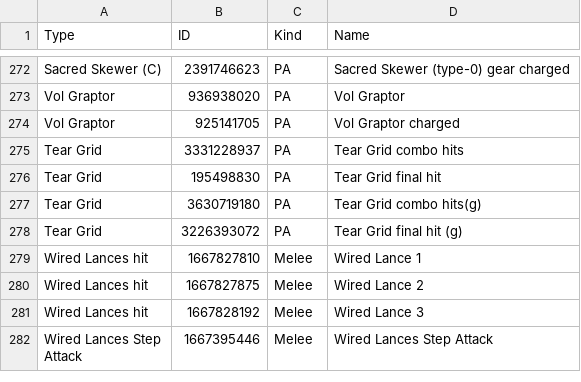
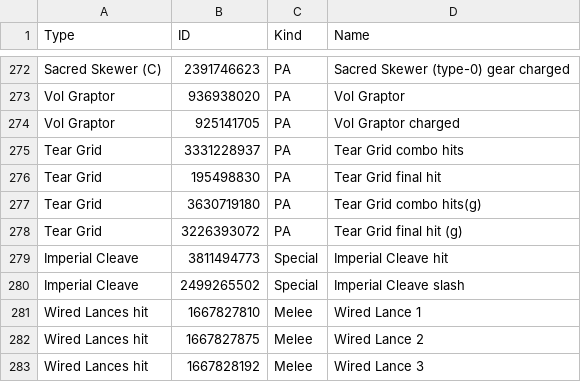
Before and after one commit to VariantXYZ/PSO2ACT, a CSV file: PSO2ACT/skills.csv, drawn as a sheet; only a part is shown, gaps mark what is left out; the shorter side is filled out with more unchanged rows.

Commit message:
Imperial Cleave

```diff
--- a/PSO2ACT/skills.csv
+++ b/PSO2ACT/skills.csv
@@ -278,2 +278,4 @@ Tear Grid,3630719180,PA,Tear Grid combo hits(g)
 Tear Grid,3226393072,PA,Tear Grid final hit (g)
+Imperial Cleave,3811494773,Special,Imperial Cleave hit
+Imperial Cleave,2499265502,Special,Imperial Cleave slash
 Wired Lances hit,1667827810,Melee,Wired Lance 1
```
